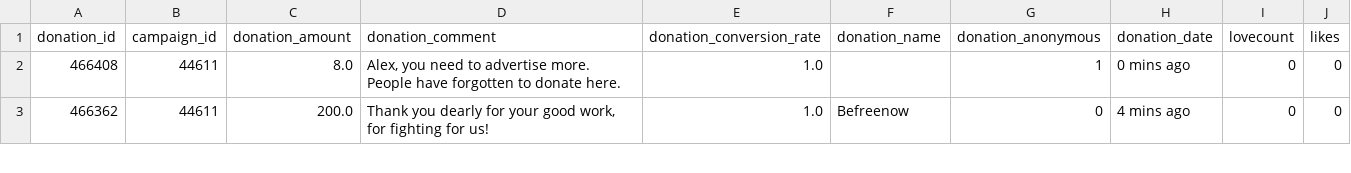
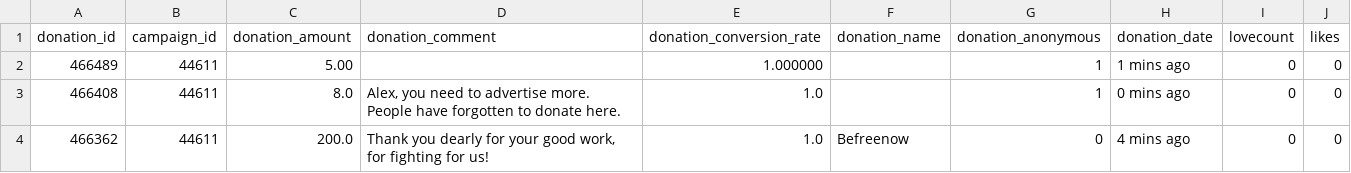
Before and after one commit to Egarok/SaveInfoWarsScraper, a CSV file: data/saveinfowars-donations-records.csv, drawn as a sheet; only a part is shown; the diff names each change by its address in the sheet, - before the commit and + after, or states it on an @@ line.

Commit message:
Latest data: Thu Feb  3 06:42:56 UTC 2022

```diff
--- a/data/saveinfowars-donations-records.csv
+++ b/data/saveinfowars-donations-records.csv
+row 2: 466489 | 44611 | 5.00 |  | 1.000000 |  | 1 | 1 mins ago | 0 | 0
```
